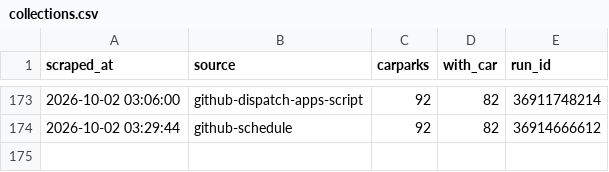
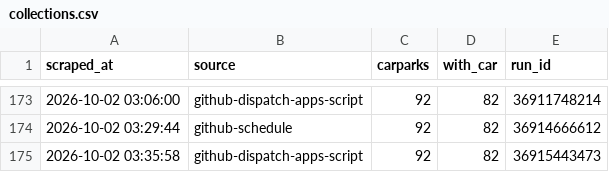
Before and after one commit to poepoe33/nexus-data, a CSV file: data/collections.csv, drawn as a sheet; only a part is shown, gaps mark what is left out; the diff names each change by its address in the sheet, - before the commit and + after, or states it on an @@ line.

```diff
--- a/data/collections.csv
+++ b/data/collections.csv
+row 175: 2026-10-02 03:35:58 | github-dispatch-apps-script | 92 | 82 | 36915443473
```
Also changed, not shown: data/latest.csv, 6 other files.
